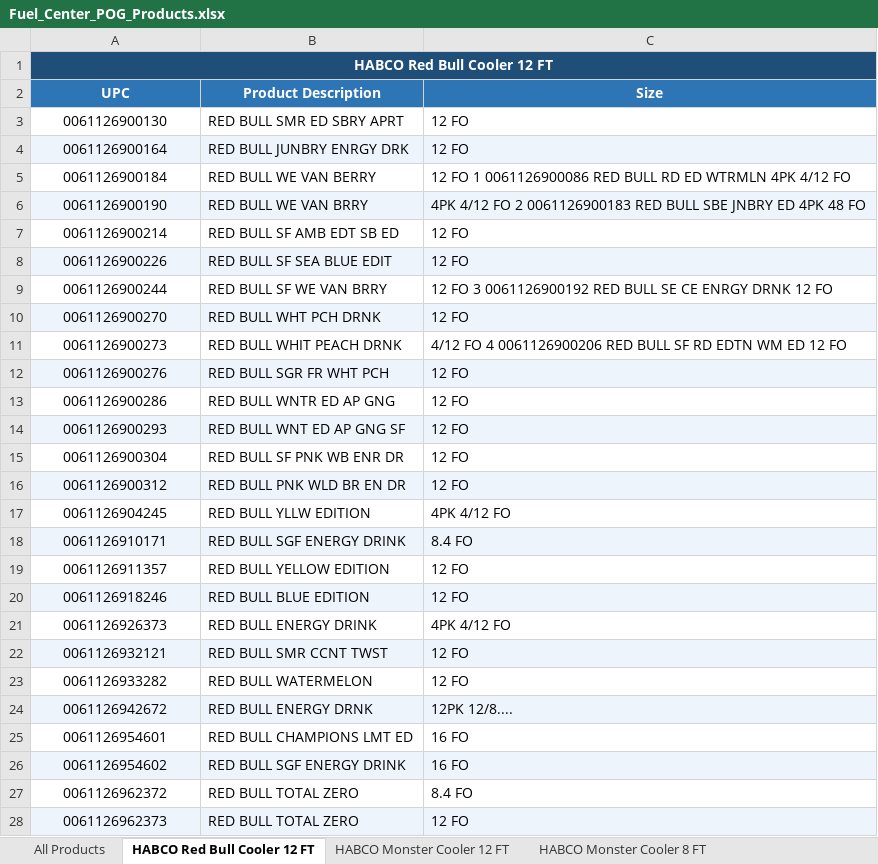
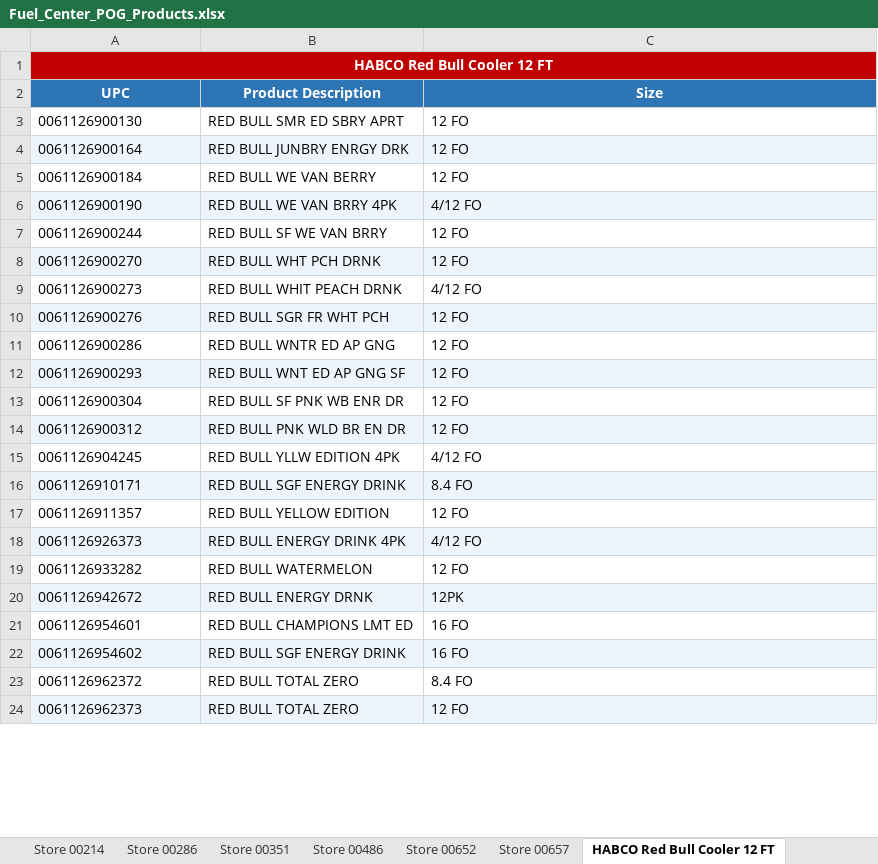
Before and after one commit to d6ewasupervisor-netizen/D6-Fuel, an Excel workbook: Fuel_Center_POG_Products.xlsx, sheet HABCO Red Bull Cooler 12 FT, drawn as a sheet; only a part is shown; values as stored, in another font and other column widths than the file's, no borders; removed rows and columns are numbered as before the commit, all else as after; the diff covers the shown part only; the diff names each change by its address in the sheet, - before the commit and + after, or states it on an @@ line.

Commit message:
Enhance index.html with new cooler selection and bay viewer features; update products.json to correct brand names and add special characters. Update Fuel_Center_POG_Products.xlsx.

```diff
--- a/Fuel_Center_POG_Products.xlsx (sheet HABCO Red Bull Cooler 12 FT)
+++ b/Fuel_Center_POG_Products.xlsx (sheet HABCO Red Bull Cooler 12 FT)
+sheet tab: Store 00214
+sheet tab: Store 00286
+sheet tab: Store 00351
+sheet tab: Store 00486
+sheet tab: Store 00652
+sheet tab: Store 00657
-A1 fill: #1F4E79
+A1 fill: #C00000
-A3:A6 alignment: center
+A3:A6 alignment: left
-C5 (Size): 12 FO 1 0061126900086 RED BULL RD ED WTRMLN 4PK 4/12 FO
+C5 (Size): 12 FO
-B6 (Product Description): RED BULL WE VAN BRRY
+B6 (Product Description): RED BULL WE VAN BRRY 4PK
-C6 (Size): 4PK 4/12 FO 2 0061126900183 RED BULL SBE JNBRY ED 4PK 48 FO
+C6 (Size): 4/12 FO
-row 7: 0061126900214 | RED BULL SF AMB EDT SB ED | 12 FO
-row 8: 0061126900226 | RED BULL SF SEA BLUE EDIT | 12 FO
-A7:A17 alignment: center
+A7:A17 alignment: left
-C7 (Size): 12 FO 3 0061126900192 RED BULL SE CE ENRGY DRNK 12 FO
+C7 (Size): 12 FO
-C9 (Size): 4/12 FO 4 0061126900206 RED BULL SF RD EDTN WM ED 12 FO
+C9 (Size): 4/12 FO
-B15 (Product Description): RED BULL YLLW EDITION
+B15 (Product Description): RED BULL YLLW EDITION 4PK
-C15 (Size): 4PK 4/12 FO
+C15 (Size): 4/12 FO
-row 20: 0061126918246 | RED BULL BLUE EDITION | 12 FO
-A18 alignment: center
+A18 alignment: left
-A18:C18 fill: none
+A18:C18 fill: #EEF4FB
-B18 (Product Description): RED BULL ENERGY DRINK
+B18 (Product Description): RED BULL ENERGY DRINK 4PK
-C18 (Size): 4PK 4/12 FO
+C18 (Size): 4/12 FO
-row 22: 0061126932121 | RED BULL SMR CCNT TWST | 12 FO
-A19:A24 alignment: center
+A19:A24 alignment: left
-C20 (Size): 12PK 12/8....
+C20 (Size): 12PK
```
Also changed, not shown: 2 edited cells and cell formats elsewhere in this sheet, sheet All Products, sheet HABCO Monster Cooler 12 FT, sheet HABCO Monster Cooler 8 FT, sheet HABCO Red Bull Cooler 8 FT, sheet GDM 9 - All Beverage, sheet GDM 9 - CSD, other sheet tabs, 6 other files.
